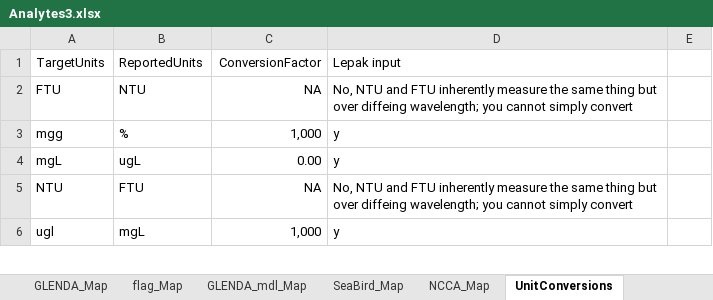
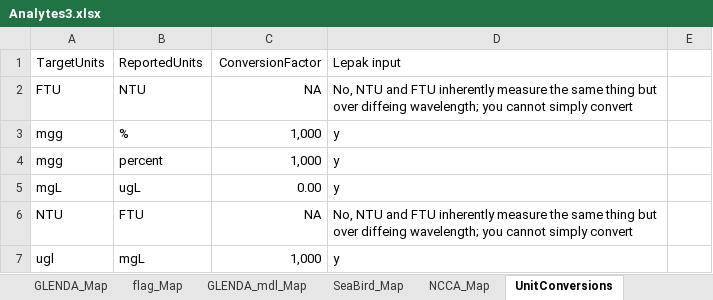
Before and after one commit to kvitense/GL_Data, an Excel workbook: Meta/Analytes3.xlsx, sheet UnitConversions, drawn as a sheet; only a part is shown; values as stored, in another font and other column widths than the file's, no borders; the diff names each change by its address in the sheet, - before the commit and + after, or states it on an @@ line.

Commit message:
Re-added line for % to percent in UnitConversions

```diff
--- a/Meta/Analytes3.xlsx (sheet UnitConversions)
+++ b/Meta/Analytes3.xlsx (sheet UnitConversions)
+row 4: mgg | percent | 1,000 | y
```
